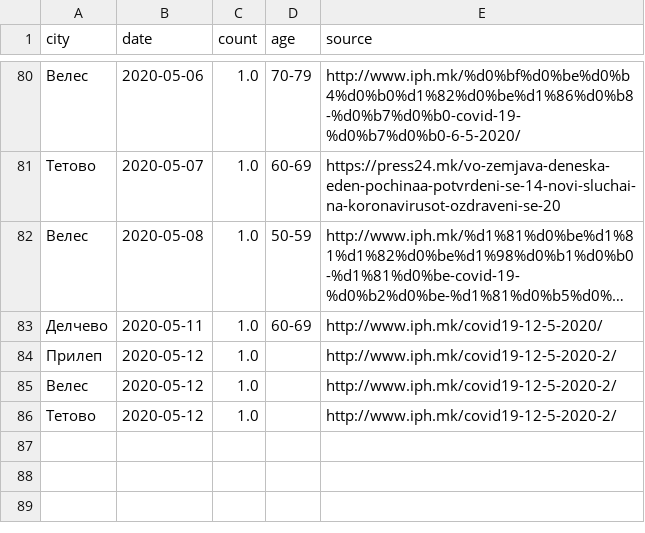
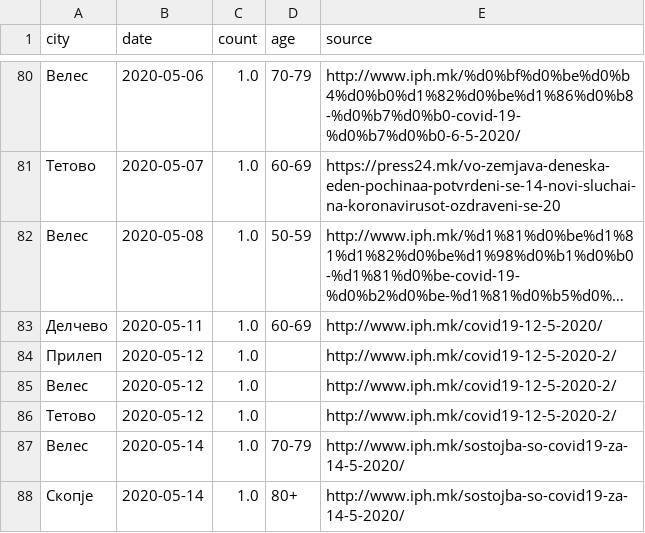
Before and after one commit to klupp/opendata, a CSV file: mk/covid19/datasets/dead_by_municipality.csv, drawn as a sheet; only a part is shown, gaps mark what is left out; long unchanged cells end in …; the diff names each change by its address in the sheet, - before the commit and + after, or states it on an @@ line.

```diff
--- a/mk/covid19/datasets/dead_by_municipality.csv
+++ b/mk/covid19/datasets/dead_by_municipality.csv
+row 87: Велес | 2020-05-14 | 1.0 | 70-79 | http://www.iph.mk/sostojba-so-covid19-za-14-5-2020/
+row 88: Скопје | 2020-05-14 | 1.0 | 80+ | http://www.iph.mk/sostojba-so-covid19-za-14-5-2020/
```
Also changed, not shown: mk/covid19/datasets/infected_by_municipality.csv, mk/covid19/datasets/recovered_by_municipality.csv, 3 other files.
